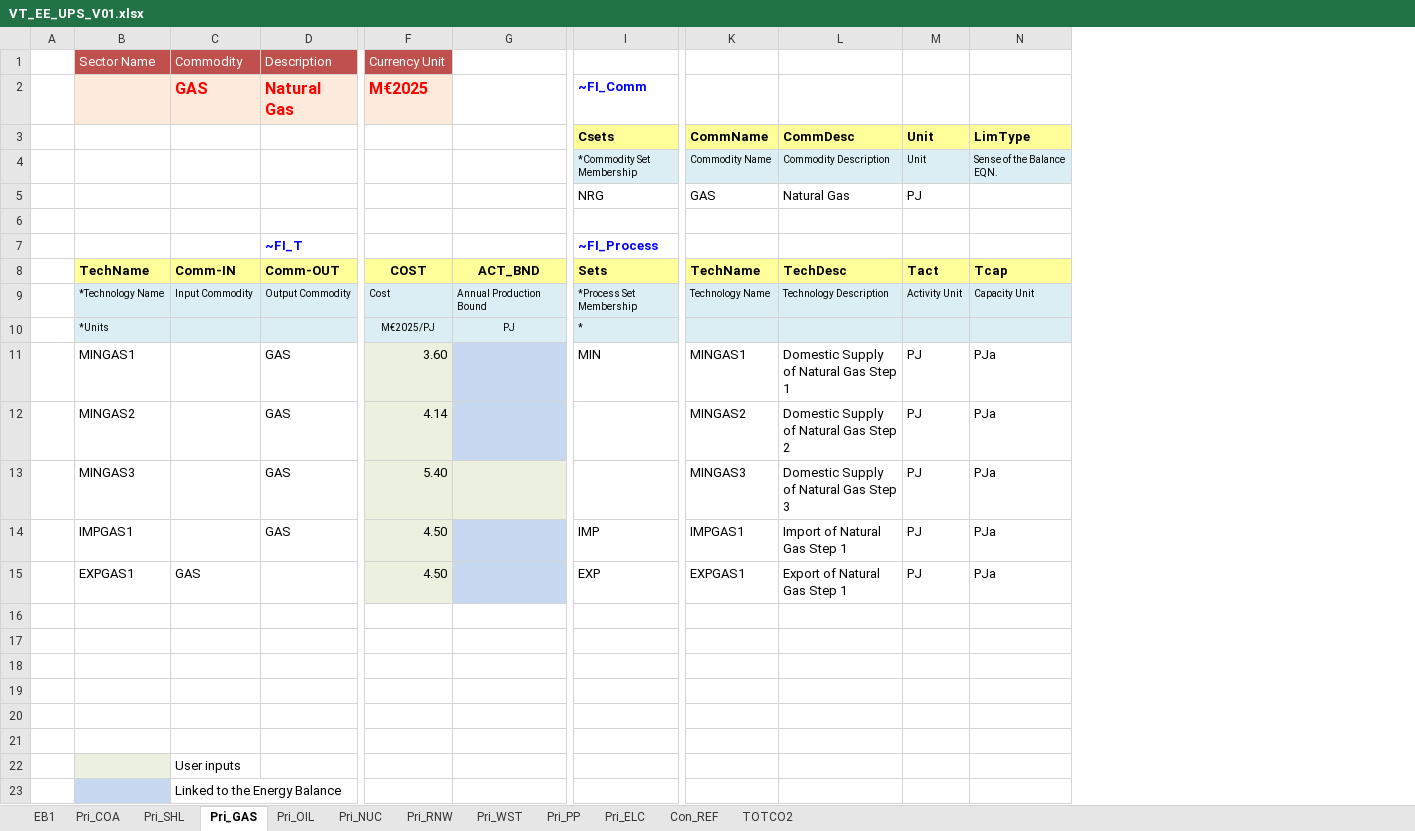
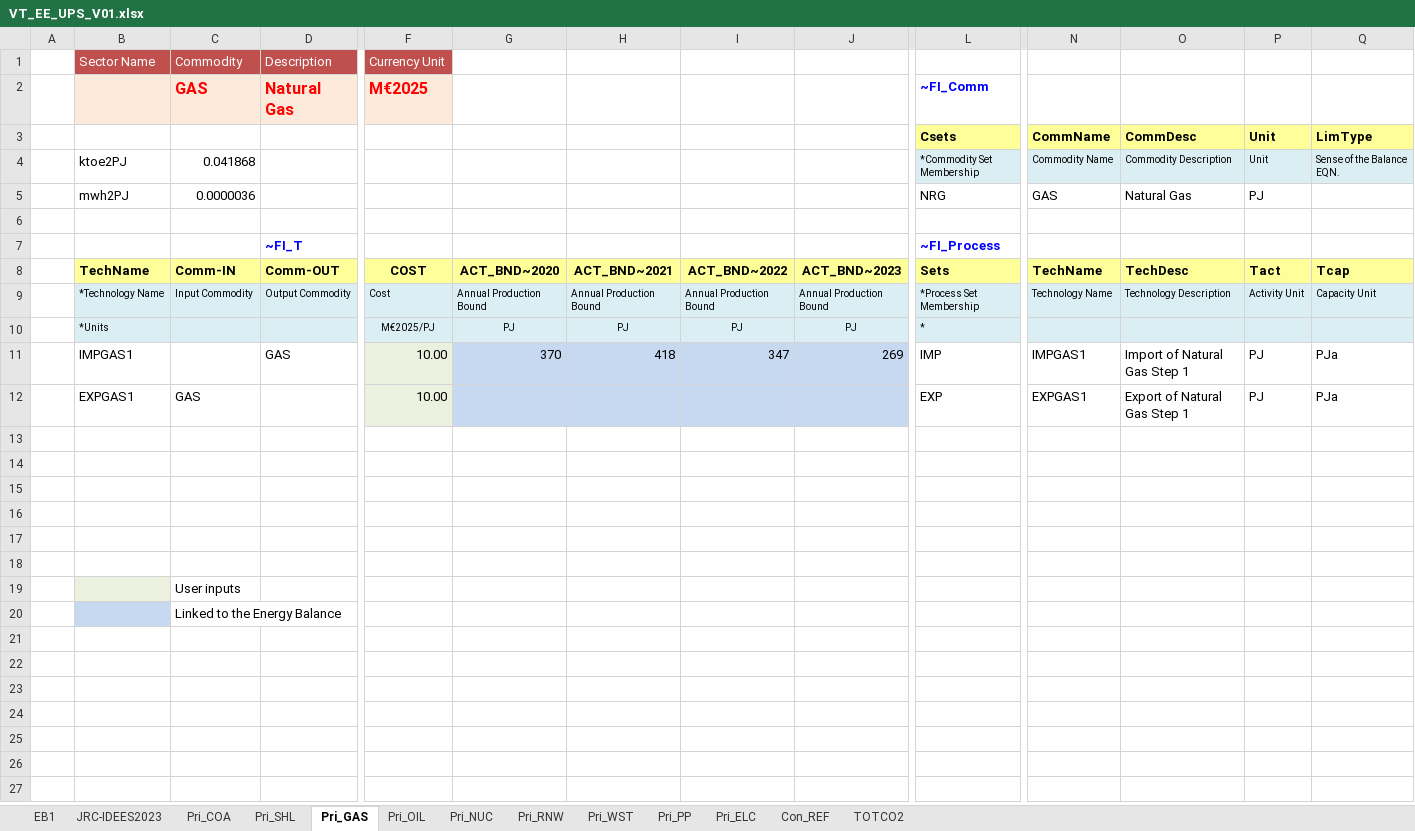
Before and after one commit to kraik98/ee-times, an Excel workbook: VT_EE_UPS_V01.xlsx, sheet Pri_GAS, drawn as a sheet; only a part is shown, gaps mark what is left out; values as stored, in another font and other column widths than the file's, no borders; charts and pictures not drawn; removed rows and columns are numbered as before the commit, all else as after; rows hold the shown columns only; the diff names each change by its address in the sheet, - before the commit and + after, or states it on an @@ line.

Commit message:
Adding export/import and supply

```diff
--- a/VT_EE_UPS_V01.xlsx (sheet Pri_GAS)
+++ b/VT_EE_UPS_V01.xlsx (sheet Pri_GAS)
+sheet tab: JRC-IDEES2023
+column H, rows 8-11: ACT_BND~2021 | Annual Production Bound | PJ | 418
+column I, rows 8-11: ACT_BND~2022 | Annual Production Bound | PJ | 347
+column J, rows 8-11: ACT_BND~2023 | Annual Production Bound | PJ | 269
-B4: (empty)
+B4: ktoe2PJ
-C4: (empty)
+C4: 0.041868
-B5: (empty)
+B5: mwh2PJ
-C5: (empty)
+C5: 0.0000036
-G8: ACT_BND
+G8: ACT_BND~2020
-row 11:  | MINGAS1 |  | GAS | 3.60 |  | MIN | MINGAS1 | Domestic Supply of Natural Gas Step 1 | PJ | PJa
-row 12:  | MINGAS2 |  | GAS | 4.14 |  |  | MINGAS2 | Domestic Supply of Natural Gas Step 2 | PJ | PJa
-row 13:  | MINGAS3 |  | GAS | 5.40 |  |  | MINGAS3 | Domestic Supply of Natural Gas Step 3 | PJ | PJa
-F11:F12: 4.50
+F11:F12: 10.00
-G11: (empty)
+G11: 370
```
Also changed, not shown: formulas that keep their value, charts or pictures.
